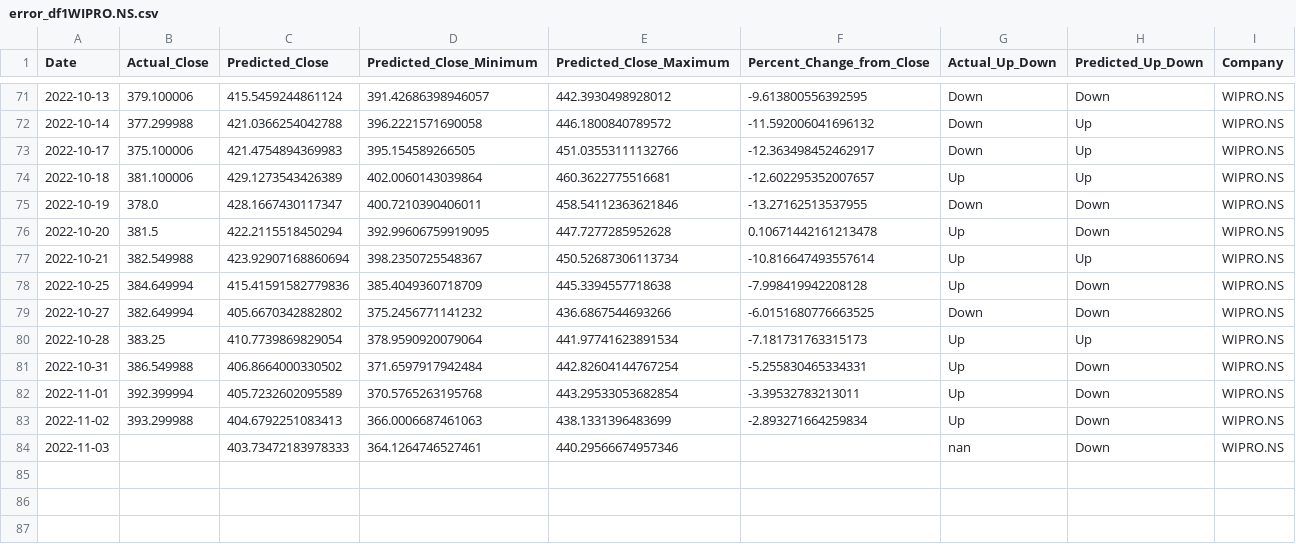
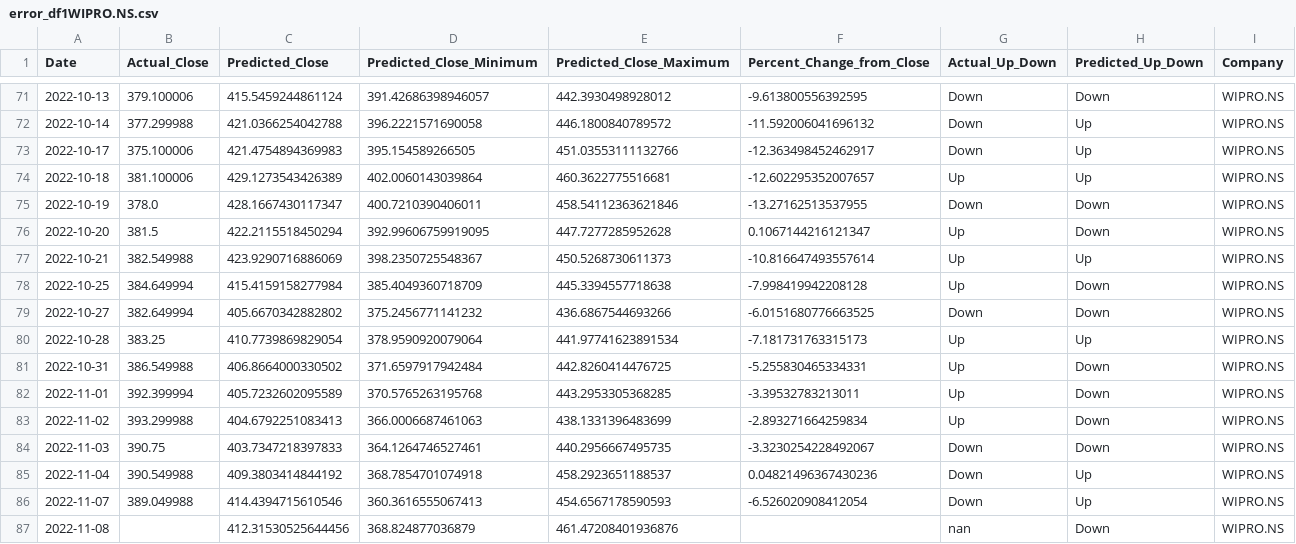
Before and after one commit to advait-t/Stock-Prediction, a CSV file: data/Final/error_df1WIPRO.NS.csv, drawn as a sheet; only a part is shown, gaps mark what is left out.

```diff
--- a/data/Final/error_df1WIPRO.NS.csv
+++ b/data/Final/error_df1WIPRO.NS.csv
@@ -75,10 +75,13 @@ Date,Actual_Close,Predicted_Close,Predicted_Close_Minimum,Predicted_Close_Maximu
 2022-10-19,378.0,428.1667430117347,400.7210390406011,458.54112363621846,-13.27162513537955,Down,Down,WIPRO.NS
-2022-10-20,381.5,422.2115518450294,392.99606759919095,447.7277285952628,0.10671442161213478,Up,Down,WIPRO.NS
-2022-10-21,382.549988,423.92907168860694,398.2350725548367,450.52687306113734,-10.816647493557614,Up,Up,WIPRO.NS
-2022-10-25,384.649994,415.41591582779836,385.4049360718709,445.3394557718638,-7.998419942208128,Up,Down,WIPRO.NS
+2022-10-20,381.5,422.2115518450294,392.99606759919095,447.7277285952628,0.1067144216121347,Up,Down,WIPRO.NS
+2022-10-21,382.549988,423.9290716886069,398.2350725548367,450.5268730611373,-10.816647493557614,Up,Up,WIPRO.NS
+2022-10-25,384.649994,415.4159158277984,385.4049360718709,445.3394557718638,-7.998419942208128,Up,Down,WIPRO.NS
 2022-10-27,382.649994,405.6670342882802,375.2456771141232,436.6867544693266,-6.0151680776663525,Down,Down,WIPRO.NS
 2022-10-28,383.25,410.7739869829054,378.9590920079064,441.97741623891534,-7.181731763315173,Up,Up,WIPRO.NS
-2022-10-31,386.549988,406.8664000330502,371.6597917942484,442.82604144767254,-5.255830465334331,Up,Down,WIPRO.NS
-2022-11-01,392.399994,405.7232602095589,370.5765263195768,443.29533053682854,-3.39532783213011,Up,Down,WIPRO.NS
+2022-10-31,386.549988,406.8664000330502,371.6597917942484,442.8260414476725,-5.255830465334331,Up,Down,WIPRO.NS
+2022-11-01,392.399994,405.7232602095589,370.5765263195768,443.2953305368285,-3.39532783213011,Up,Down,WIPRO.NS
 2022-11-02,393.299988,404.6792251083413,366.0006687461063,438.1331396483699,-2.893271664259834,Up,Down,WIPRO.NS
-2022-11-03,,403.73472183978333,364.1264746527461,440.29566674957346,,nan,Down,WIPRO.NS
+2022-11-03,390.75,403.7347218397833,364.1264746527461,440.2956667495735,-3.3230254228492067,Down,Down,WIPRO.NS
+2022-11-04,390.549988,409.3803414844192,368.7854701074918,458.2923651188537,0.04821496367430236,Down,Up,WIPRO.NS
+2022-11-07,389.049988,414.4394715610546,360.3616555067413,454.6567178590593,-6.526020908412054,Down,Up,WIPRO.NS
+2022-11-08,,412.31530525644456,368.824877036879,461.47208401936876,,nan,Down,WIPRO.NS
```
Also changed, not shown: data/Final/error_df1HDFCBANK.NS.csv, data/Final/error_df1ITC.NS.csv, 4 other files.
